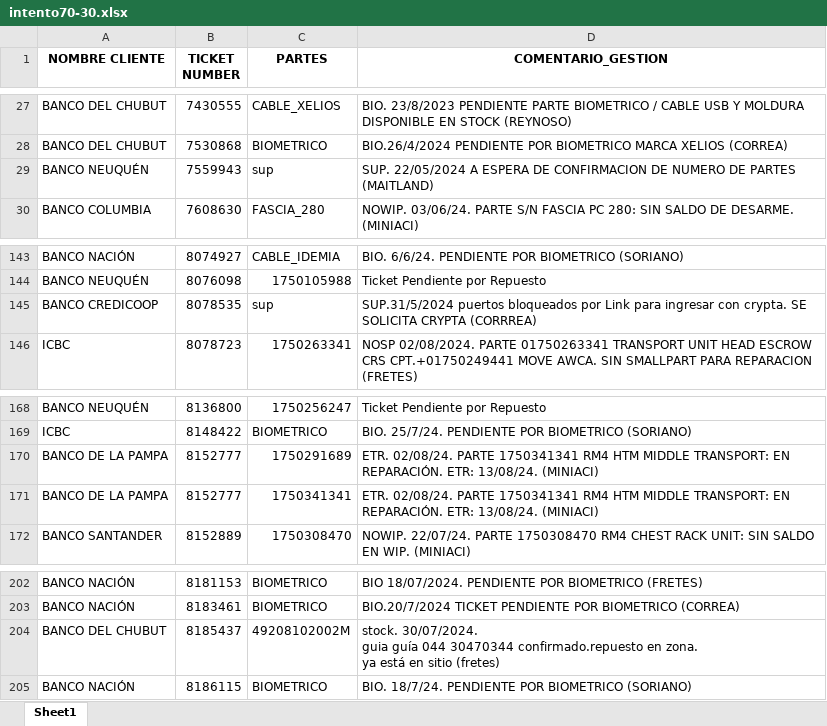
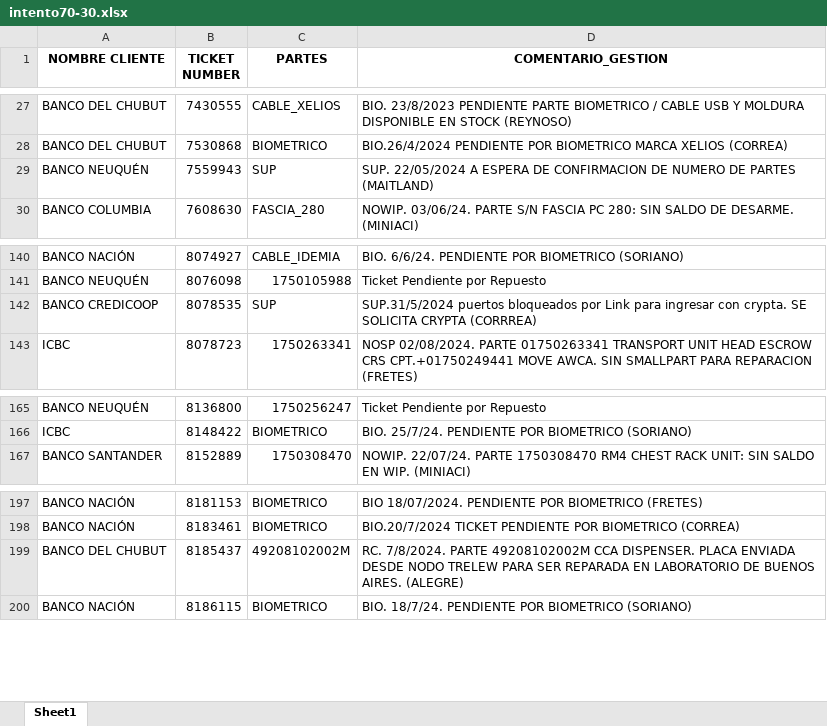
Before and after one commit to lucasrdrz/testdn, an Excel workbook: intento70-30.xlsx, sheet Sheet1, drawn as a sheet; only a part is shown, gaps mark what is left out; values as stored, in another font and other column widths than the file's, no borders; removed rows and columns are numbered as before the commit, all else as after; ↵ is a line break in a cell; the diff covers the shown part only; the diff names each change by its address in the sheet, - before the commit and + after, or states it on an @@ line.

```diff
--- a/intento70-30.xlsx (sheet Sheet1)
+++ b/intento70-30.xlsx (sheet Sheet1)
-C29 (PARTES): sup
+C29 (PARTES): SUP
-C142 (PARTES): sup
+C142 (PARTES): SUP
-row 170: BANCO DE LA PAMPA | 8152777 | 1750291689 | ETR. 02/08/24. PARTE 1750341341 RM4 HTM MIDDLE TRANSPORT: EN REPARACIÓN. ETR: 13/08/24. (MINIACI)
-row 171: BANCO DE LA PAMPA | 8152777 | 1750341341 | ETR. 02/08/24. PARTE 1750341341 RM4 HTM MIDDLE TRANSPORT: EN REPARACIÓN. ETR: 13/08/24. (MINIACI)
-D199 (COMENTARIO_GESTION): stock. 30/07/2024. ↵ guia guía 044 30470344 confirmado.repuesto en zona. ↵ ya está en sitio (fretes)
+D199 (COMENTARIO_GESTION): RC. 7/8/2024. PARTE 49208102002M CCA DISPENSER. PLACA ENVIADA DESDE NODO TRELEW PARA SER REPARADA EN LABORATORIO DE BUENOS AIRES. (ALEGRE)
```
Also changed, not shown: 9 added rows, 41 removed rows and 8 edited cells elsewhere in this sheet, TicktesPendientes.xlsx, 1 other file.
